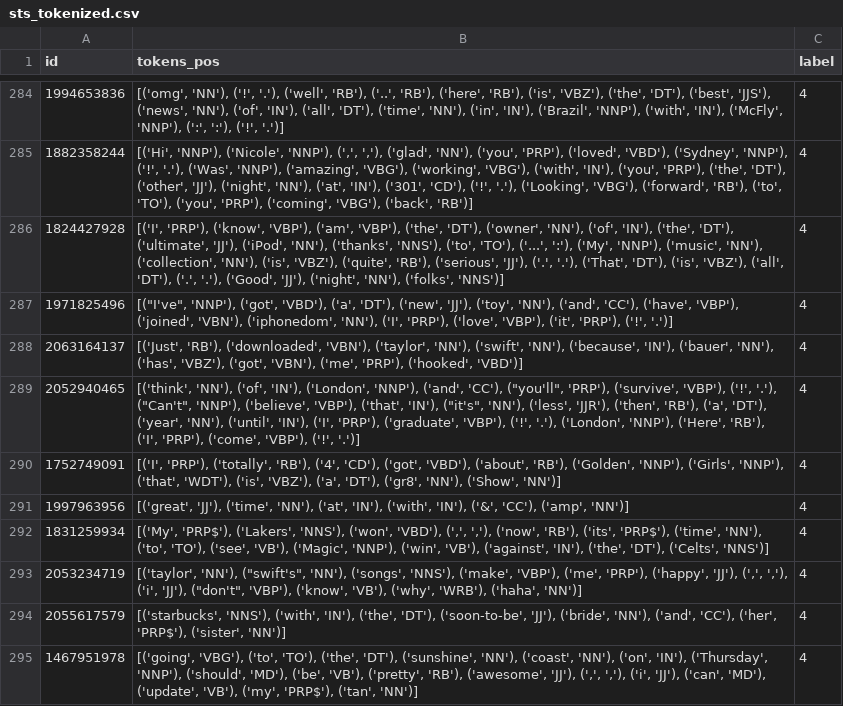
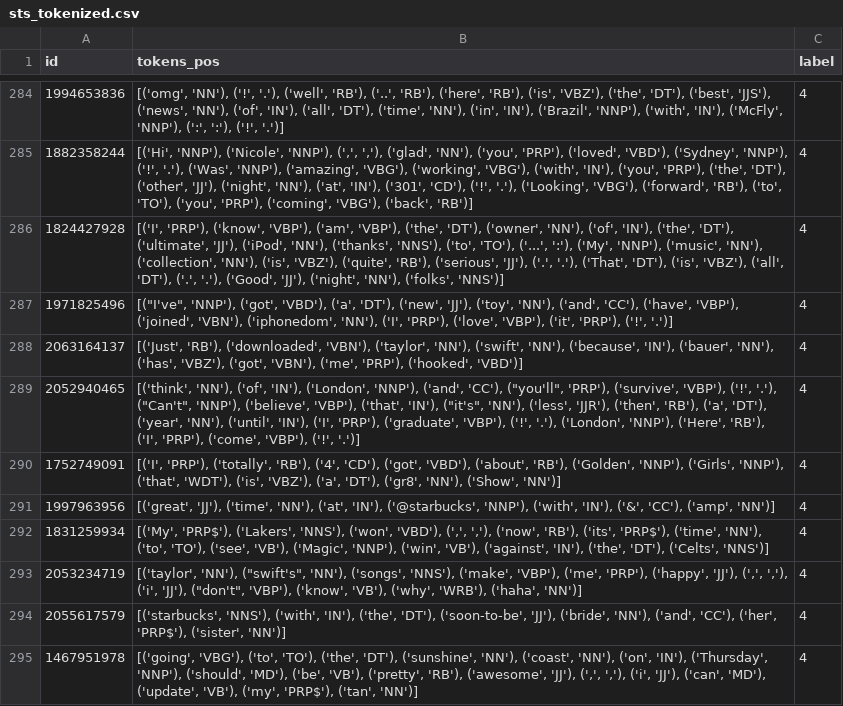
Before and after one commit to nayoder/ANLY521_Spring2021_Project, a CSV file: data/sts_tokenized.csv, drawn as a sheet; only a part is shown, gaps mark what is left out; the diff covers the shown part only.

Commit message:
Updating tokenized data

```diff
--- a/data/sts_tokenized.csv
+++ b/data/sts_tokenized.csv
@@ -290,3 +290,3 @@ id,tokens_pos,label
 1752749091,"[('I', 'PRP'), ('totally', 'RB'), ('4', 'CD'), ('got', 'VBD'), ('about', 'RB'), ('Golden', 'NNP'), ('Girls', 'NNP'), ('that', 'WDT'), ('is', 'VBZ'), ('a', 'DT'), ('gr8', 'NN'), ('Show', 'NN')]",4
-1997963956,"[('great', 'JJ'), ('time', 'NN'), ('at', 'IN'), ('with', 'IN'), ('&', 'CC'), ('amp', 'NN')]",4
+1997963956,"[('great', 'JJ'), ('time', 'NN'), ('at', 'IN'), ('@starbucks', 'NNP'), ('with', 'IN'), ('&', 'CC'), ('amp', 'NN')]",4
 1831259934,"[('My', 'PRP$'), ('Lakers', 'NNS'), ('won', 'VBD'), (',', ','), ('now', 'RB'), ('its', 'PRP$'), ('time', 'NN'), ('to', 'TO'), ('see', 'VB'), ('Magic', 'NNP'), ('win', 'VB'), ('against', 'IN'), ('the', 'DT'), ('Celts', 'NNS')]",4
```
Also changed, not shown: 38 edited cells elsewhere in this file.
